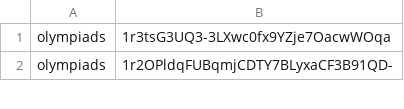
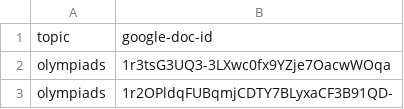
Before and after one commit to maleksware/portfolio-anna, a CSV file: _data/awards.csv, drawn as a sheet; only a part is shown.

Commit message:
Possible fix of CSV loading

```diff
--- a/_data/awards.csv
+++ b/_data/awards.csv
@@ -1 +1,2 @@
+topic,google-doc-id
 olympiads,1r3tsG3UQ3-3LXwc0fx9YZje7OacwWOqa
```
